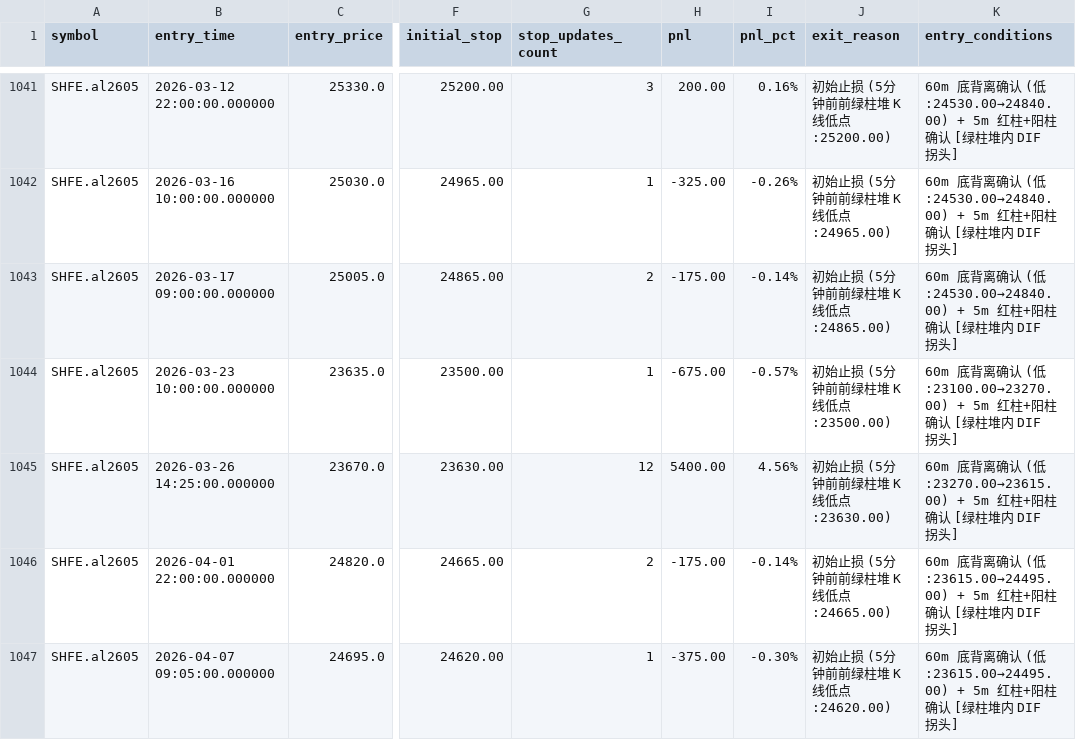
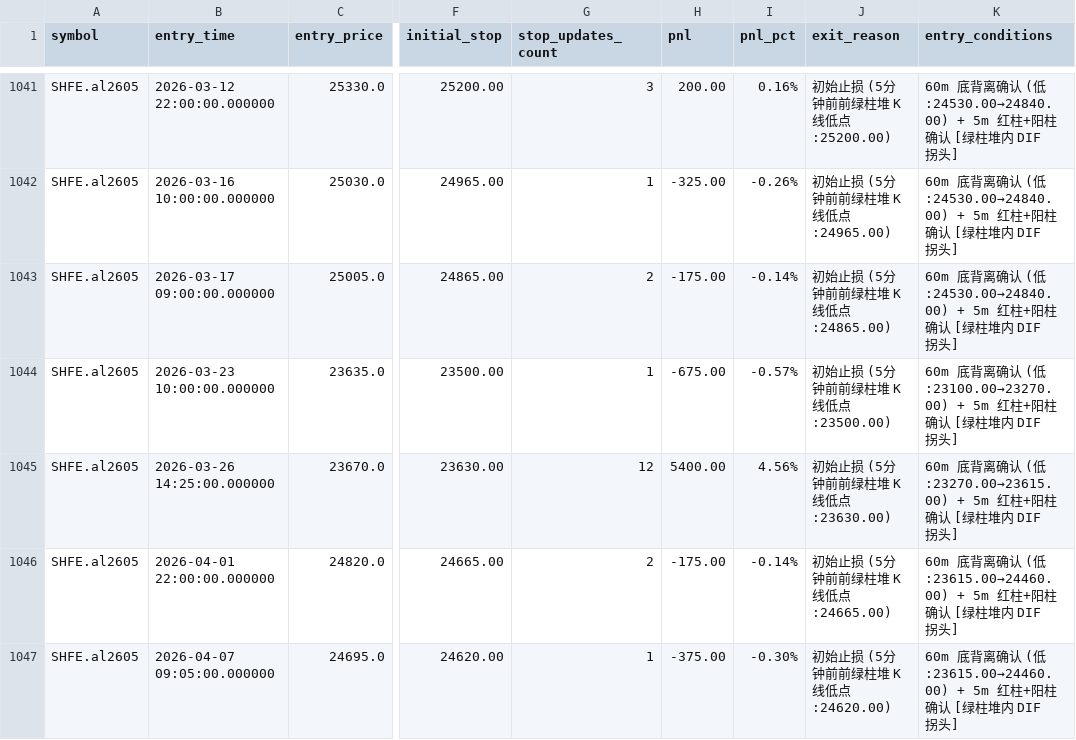
Before and after one commit to force2008/low-low-up, a CSV file: trading/backtest_trades_0328.csv, drawn as a sheet; only a part is shown, gaps mark what is left out; the diff covers the shown part only; the diff names each change by its address in the sheet, - before the commit and + after, or states it on an @@ line.

```diff
--- a/trading/backtest_trades_0328.csv
+++ b/trading/backtest_trades_0328.csv
-K1046:K1047 (entry_conditions): …认 (低:23615.00→24495.00) + 5m 红柱…
+K1046:K1047 (entry_conditions): …认 (低:23615.00→24460.00) + 5m 红柱…
```
Also changed, not shown: 2 added rows and 5 edited cells elsewhere in this file, 5 other files.
